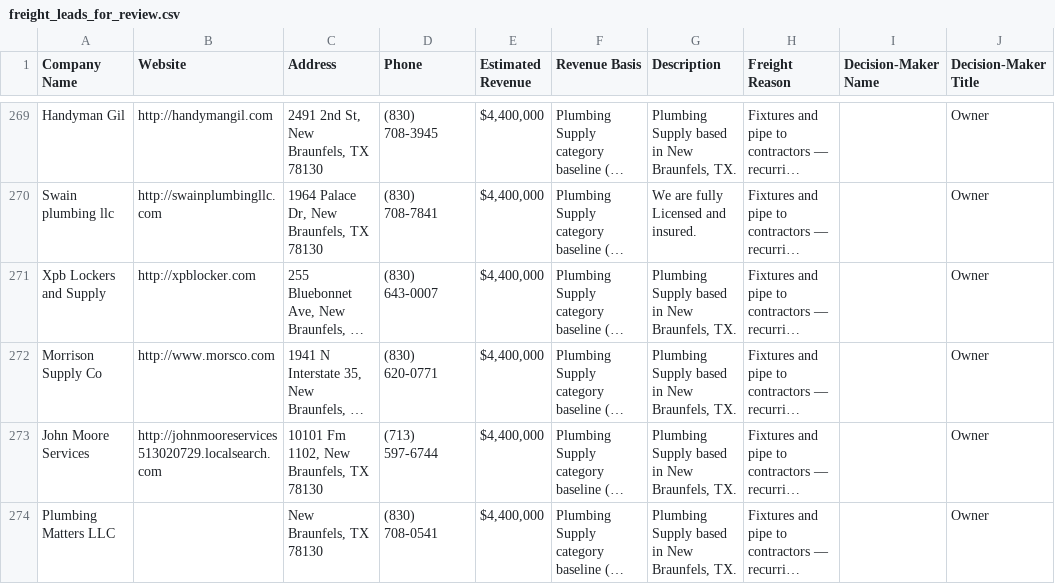
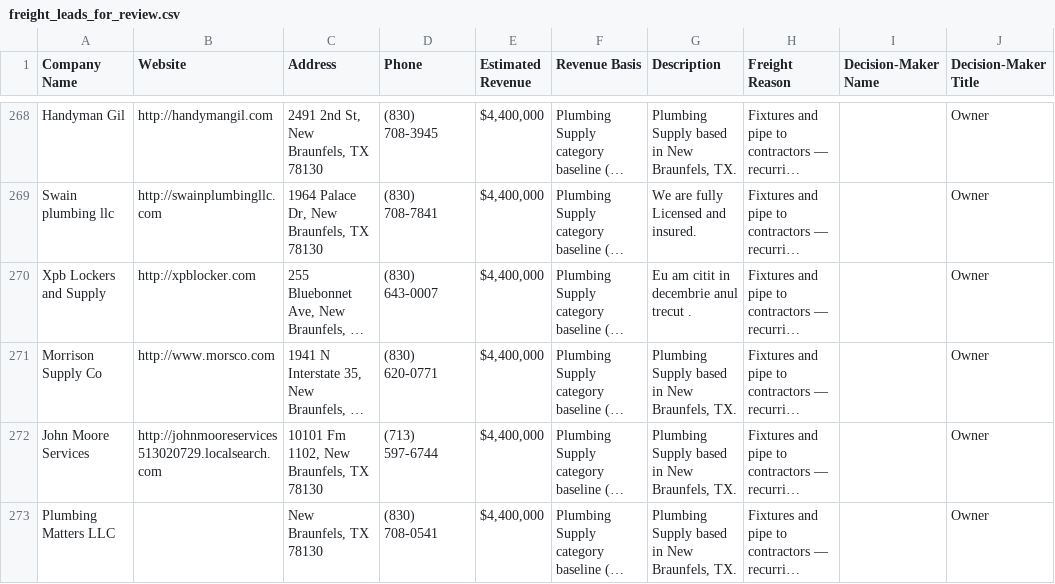
Before and after one commit to arthurval210-star/frequent-freight-2.5, a CSV file: exports/freight_leads_for_review.csv, drawn as a sheet; only a part is shown, gaps mark what is left out; long unchanged cells end in …; addresses are those after the commit; the diff covers the shown part only; the diff names each change by its address in the sheet, - before the commit and + after, or states it on an @@ line.

```diff
--- a/exports/freight_leads_for_review.csv
+++ b/exports/freight_leads_for_review.csv
-G270 (Description): Plumbing Supply based in New Braunfels, TX.
+G270 (Description): Eu am citit in decembrie anul trecut .
```
Also changed, not shown: 6 added rows, 7 removed rows, 3 moved rows and 26 edited cells elsewhere in this file, 2 other files.
